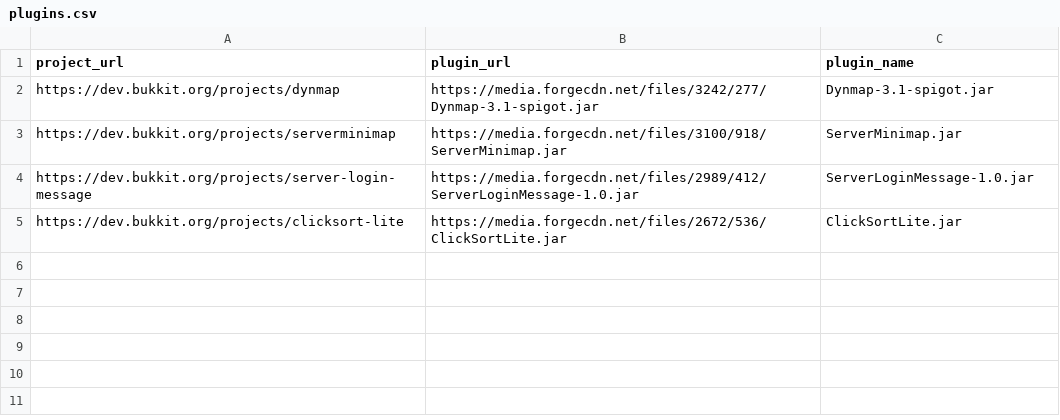
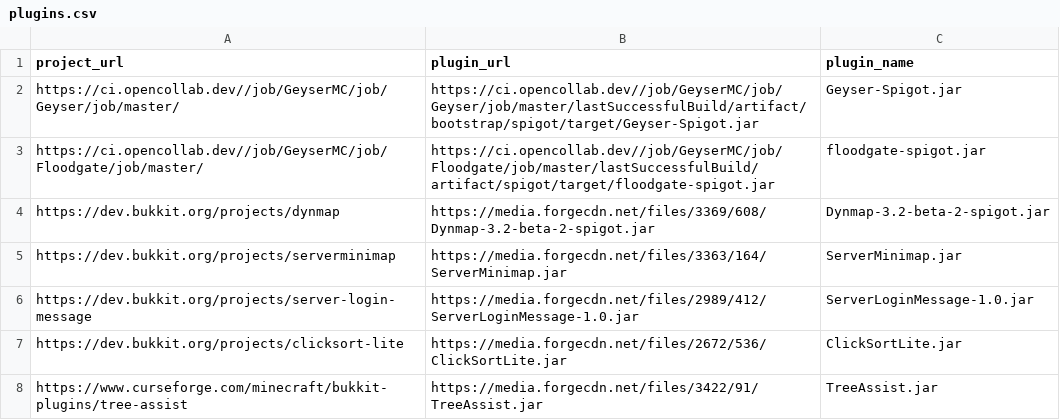
Before and after one commit to teityura/minecraft-spigot, a CSV file: plugins-downloader/plugins.csv, drawn as a sheet.

```diff
--- a/plugins-downloader/plugins.csv
+++ b/plugins-downloader/plugins.csv
@@ -1,5 +1,8 @@
 project_url,plugin_url,plugin_name
-https://dev.bukkit.org/projects/dynmap,https://media.forgecdn.net/files/3242/277/Dynmap-3.1-spigot.jar,Dynmap-3.1-spigot.jar
-https://dev.bukkit.org/projects/serverminimap,https://media.forgecdn.net/files/3100/918/ServerMinimap.jar,ServerMinimap.jar
+https://ci.opencollab.dev//job/GeyserMC/job/Geyser/job/master/,https://ci.opencollab.dev//job/GeyserMC/job/Geyser/job/master/lastSuccessfulBuild/artifact/bootstrap/spigot/target/Geyser-Spigot.jar,Geyser-Spigot.jar
+https://ci.opencollab.dev//job/GeyserMC/job/Floodgate/job/master/,https://ci.opencollab.dev//job/GeyserMC/job/Floodgate/job/master/lastSuccessfulBuild/artifact/spigot/target/floodgate-spigot.jar,floodgate-spigot.jar
+https://dev.bukkit.org/projects/dynmap,https://media.forgecdn.net/files/3369/608/Dynmap-3.2-beta-2-spigot.jar,Dynmap-3.2-beta-2-spigot.jar
+https://dev.bukkit.org/projects/serverminimap,https://media.forgecdn.net/files/3363/164/ServerMinimap.jar,ServerMinimap.jar
 https://dev.bukkit.org/projects/server-login-message,https://media.forgecdn.net/files/2989/412/ServerLoginMessage-1.0.jar,ServerLoginMessage-1.0.jar
 https://dev.bukkit.org/projects/clicksort-lite,https://media.forgecdn.net/files/2672/536/ClickSortLite.jar,ClickSortLite.jar
+https://www.curseforge.com/minecraft/bukkit-plugins/tree-assist,https://media.forgecdn.net/files/3422/91/TreeAssist.jar,TreeAssist.jar
```
Also changed, not shown: 3 other files.
